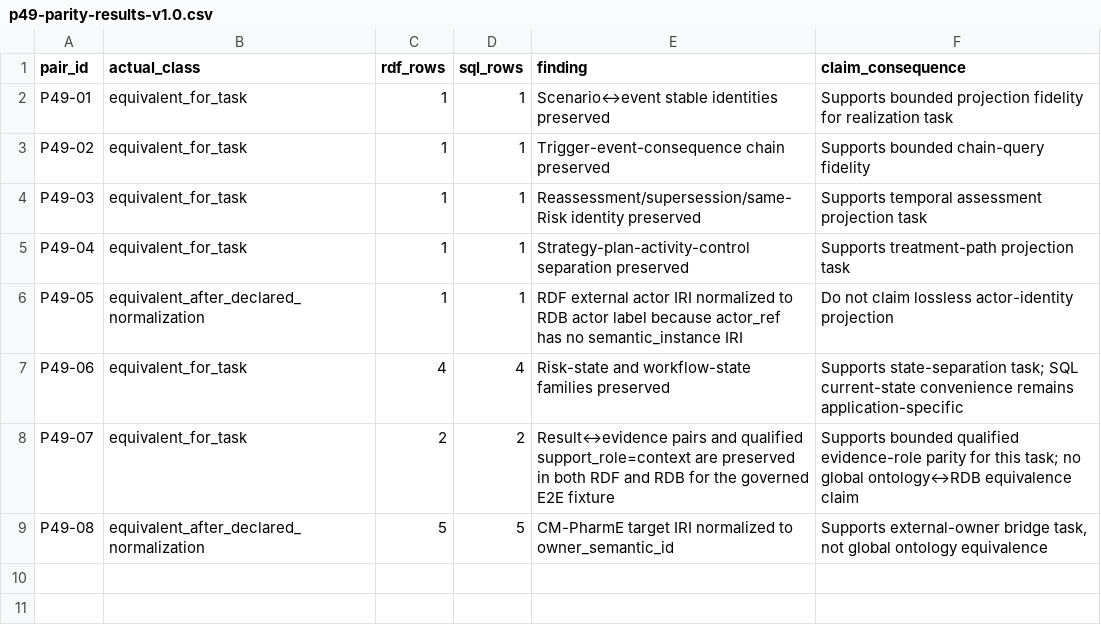
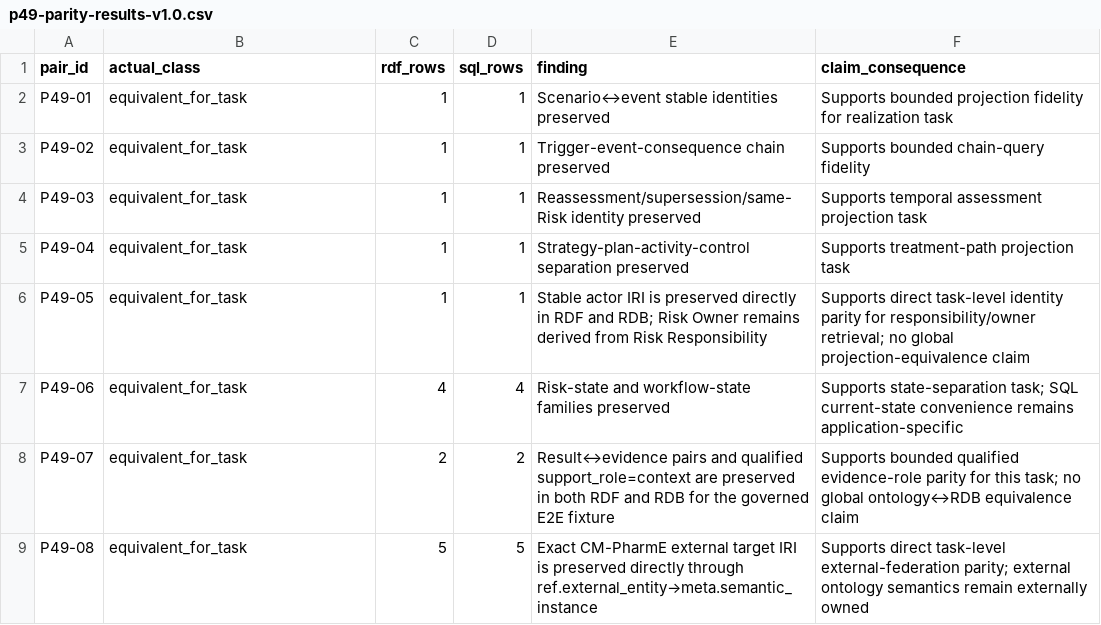
Before and after one commit to ArazSaieArasi3/SemRisk, a CSV file: evaluation/parity/p49-parity-results-v1.0.csv, drawn as a sheet.

Commit message:
R6 synchronize P49 results to 8 of 8 direct task parity

```diff
--- a/evaluation/parity/p49-parity-results-v1.0.csv
+++ b/evaluation/parity/p49-parity-results-v1.0.csv
@@ -5,5 +5,5 @@ P49-03,equivalent_for_task,1,1,"Reassessment/supersession/same-Risk identity pre
 P49-04,equivalent_for_task,1,1,"Strategy-plan-activity-control separation preserved","Supports treatment-path projection task"
-P49-05,equivalent_after_declared_normalization,1,1,"RDF external actor IRI normalized to RDB actor label because actor_ref has no semantic_instance IRI","Do not claim lossless actor-identity projection"
+P49-05,equivalent_for_task,1,1,"Stable actor IRI is preserved directly in RDF and RDB; Risk Owner remains derived from Risk Responsibility","Supports direct task-level identity parity for responsibility/owner retrieval; no global projection-equivalence claim"
 P49-06,equivalent_for_task,4,4,"Risk-state and workflow-state families preserved","Supports state-separation task; SQL current-state convenience remains application-specific"
 P49-07,equivalent_for_task,2,2,"Result↔evidence pairs and qualified support_role=context are preserved in both RDF and RDB for the governed E2E fixture","Supports bounded qualified evidence-role parity for this task; no global ontology↔RDB equivalence claim"
-P49-08,equivalent_after_declared_normalization,5,5,"CM-PharmE target IRI normalized to owner_semantic_id","Supports external-owner bridge task, not global ontology equivalence"
+P49-08,equivalent_for_task,5,5,"Exact CM-PharmE external target IRI is preserved directly through ref.external_entity→meta.semantic_instance","Supports direct task-level external-federation parity; external ontology semantics remain externally owned"
```
